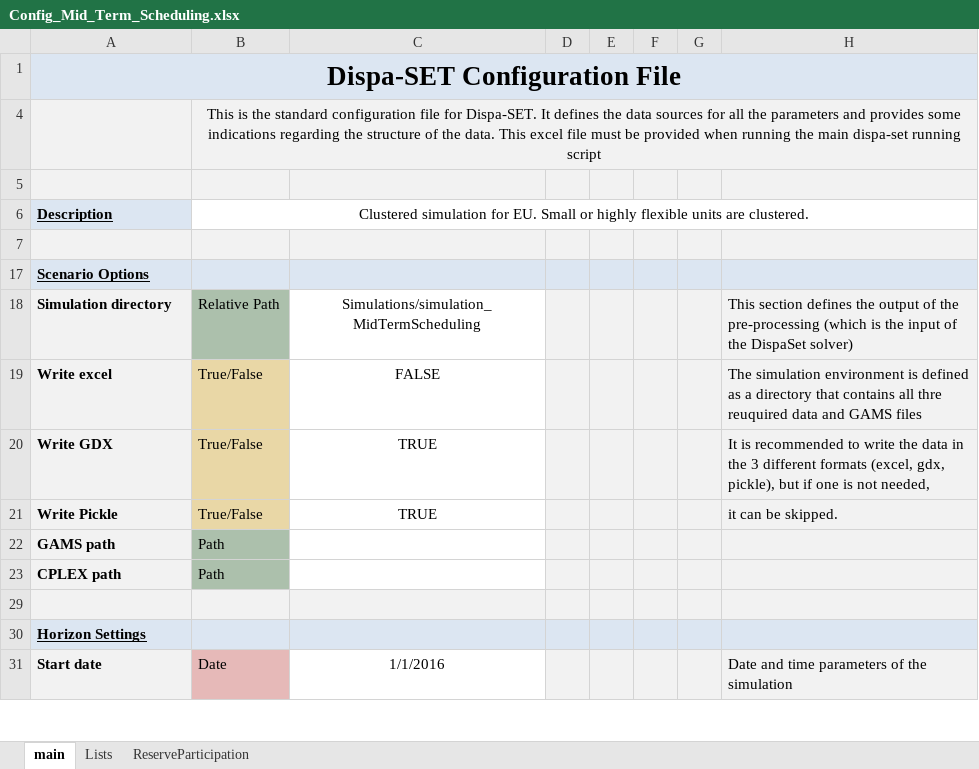
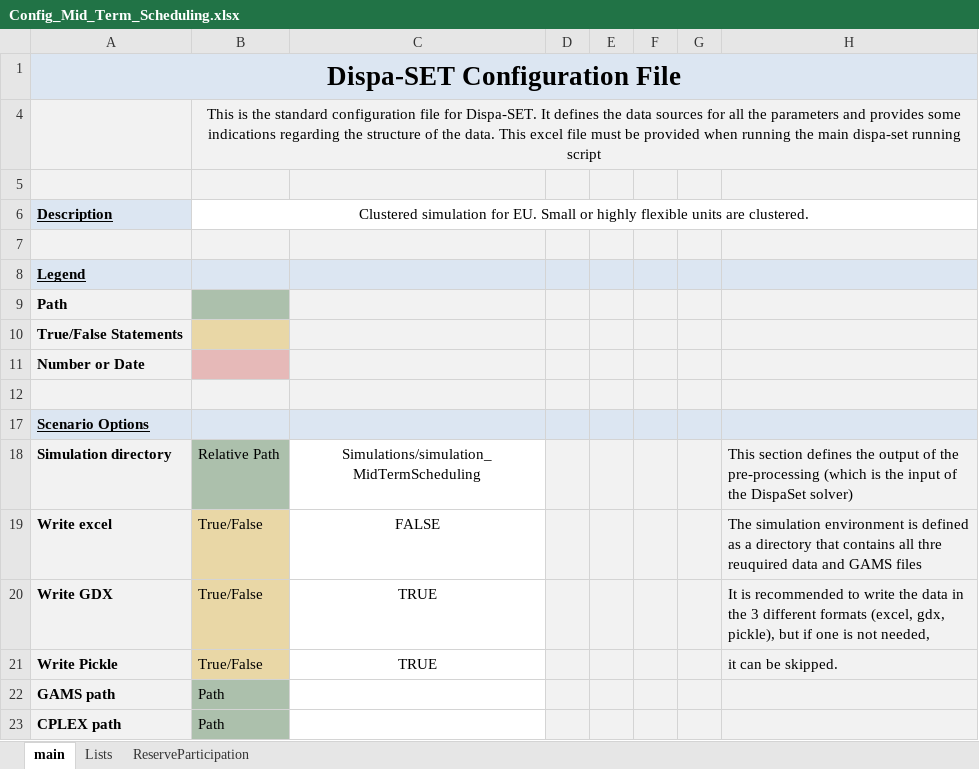
Before and after one commit to energy-modelling-toolkit/Dispa-SET, an Excel workbook: ConfigFiles/Config_Mid_Term_Scheduling.xlsx, sheet main, drawn as a sheet; only a part is shown; the shorter side is filled out with more unchanged rows; values as stored, in another font and other column widths than the file's, no borders; conditional formats not drawn; the diff covers the shown part only; the diff names each change by its address in the sheet, - before the commit and + after, or states it on an @@ line.

```diff
--- a/ConfigFiles/Config_Mid_Term_Scheduling.xlsx (sheet main)
+++ b/ConfigFiles/Config_Mid_Term_Scheduling.xlsx (sheet main)
+row 8: Legend
+row 9: Path
+row 10: True/False Statements
+row 11: Number or Date
+row 12: (empty)
```
Also changed, not shown: 1 added row, 1 removed row, 44 edited cells and cell formats elsewhere in this sheet, 4 other files.
